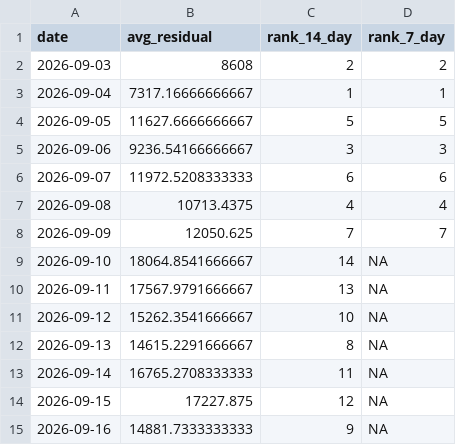
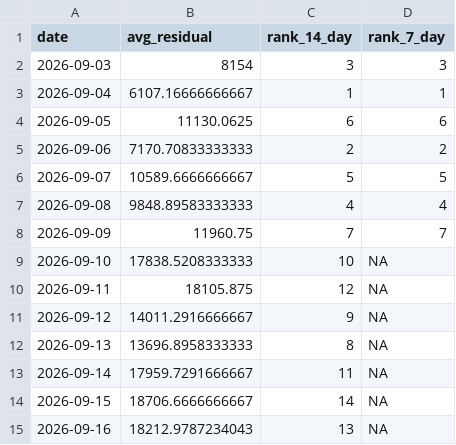
Before and after one commit to SamInnes26/electricity-forecast, a CSV file: data/latest_forecast.csv, drawn as a sheet.

```diff
--- a/data/latest_forecast.csv
+++ b/data/latest_forecast.csv
@@ -1,15 +1,15 @@
 "date","avg_residual","rank_14_day","rank_7_day"
-2026-09-03,8608,2,2
-2026-09-04,7317.16666666667,1,1
-2026-09-05,11627.6666666667,5,5
-2026-09-06,9236.54166666667,3,3
-2026-09-07,11972.5208333333,6,6
-2026-09-08,10713.4375,4,4
-2026-09-09,12050.625,7,7
-2026-09-10,18064.8541666667,14,NA
-2026-09-11,17567.9791666667,13,NA
-2026-09-12,15262.3541666667,10,NA
-2026-09-13,14615.2291666667,8,NA
-2026-09-14,16765.2708333333,11,NA
-2026-09-15,17227.875,12,NA
-2026-09-16,14881.7333333333,9,NA
+2026-09-03,8154,3,3
+2026-09-04,6107.16666666667,1,1
+2026-09-05,11130.0625,6,6
+2026-09-06,7170.70833333333,2,2
+2026-09-07,10589.6666666667,5,5
+2026-09-08,9848.89583333333,4,4
+2026-09-09,11960.75,7,7
+2026-09-10,17838.5208333333,10,NA
+2026-09-11,18105.875,12,NA
+2026-09-12,14011.2916666667,9,NA
+2026-09-13,13696.8958333333,8,NA
+2026-09-14,17959.7291666667,11,NA
+2026-09-15,18706.6666666667,14,NA
+2026-09-16,18212.9787234043,13,NA
```
Also changed, not shown: data/forecast_history.csv, data/tracker_price_history.csv, 1 other file.
